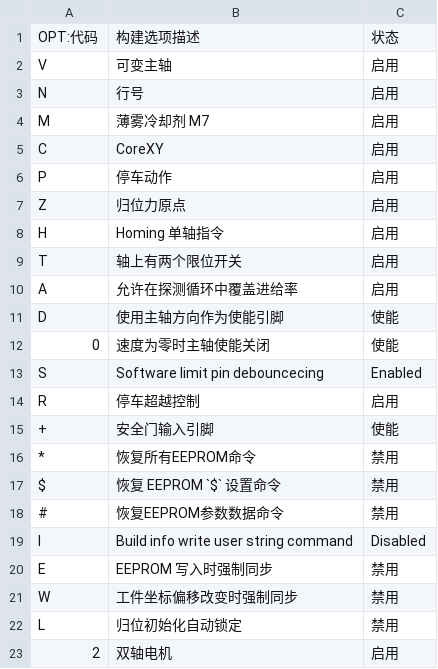
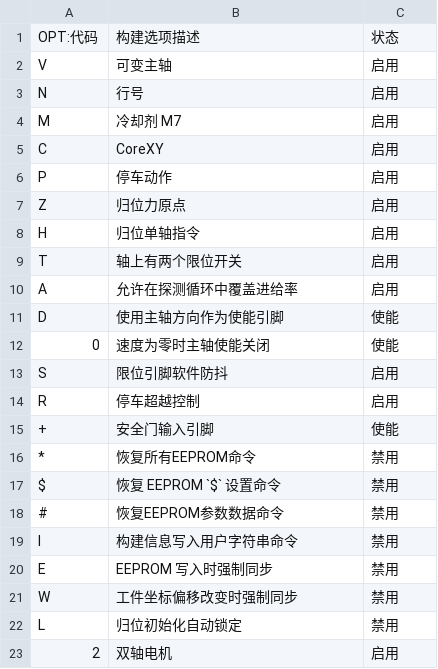
Before and after one commit to luyou-2023/grbl, a CSV file: doc/csv/build_option_codes_en_US.csv, drawn as a sheet.

Commit message:
Update build_option_codes_en_US.csv

```diff
--- a/doc/csv/build_option_codes_en_US.csv
+++ b/doc/csv/build_option_codes_en_US.csv
@@ -3,3 +3,3 @@ V,可变主轴,启用
 N,行号,启用
-M,薄雾冷却剂 M7,启用
+M,冷却剂 M7,启用
 C,CoreXY,启用
@@ -7,3 +7,3 @@ P,停车动作,启用
 Z,归位力原点,启用
-H,Homing 单轴指令,启用
+H,归位单轴指令,启用
 T,轴上有两个限位开关,启用
@@ -12,3 +12,3 @@ D,使用主轴方向作为使能引脚,使能
 0,速度为零时主轴使能关闭,使能
-S,Software limit pin debouncecing,Enabled
+S,限位引脚软件防抖,启用
 R,停车超越控制,启用
@@ -18,3 +18,3 @@ $,恢复 EEPROM `$` 设置命令,禁用
 #,恢复EEPROM参数数据命令,禁用
-I,Build info write user string command,Disabled
+I,构建信息写入用户字符串命令,禁用
 E, EEPROM 写入时强制同步,禁用
```
